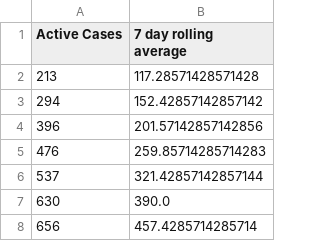
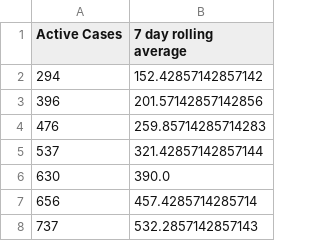
Before and after one commit to cj13579/bda-covid, a CSV file: csv/active_3months.csv, drawn as a sheet; only a part is shown; the shorter side is filled out with more unchanged rows.

```diff
--- a/csv/active_3months.csv
+++ b/csv/active_3months.csv
@@ -1,3 +1,2 @@
 Active Cases,7 day rolling average
-213,117.28571428571428
 294,152.42857142857142
```
Also changed, not shown: csv/positive_3months.csv.
